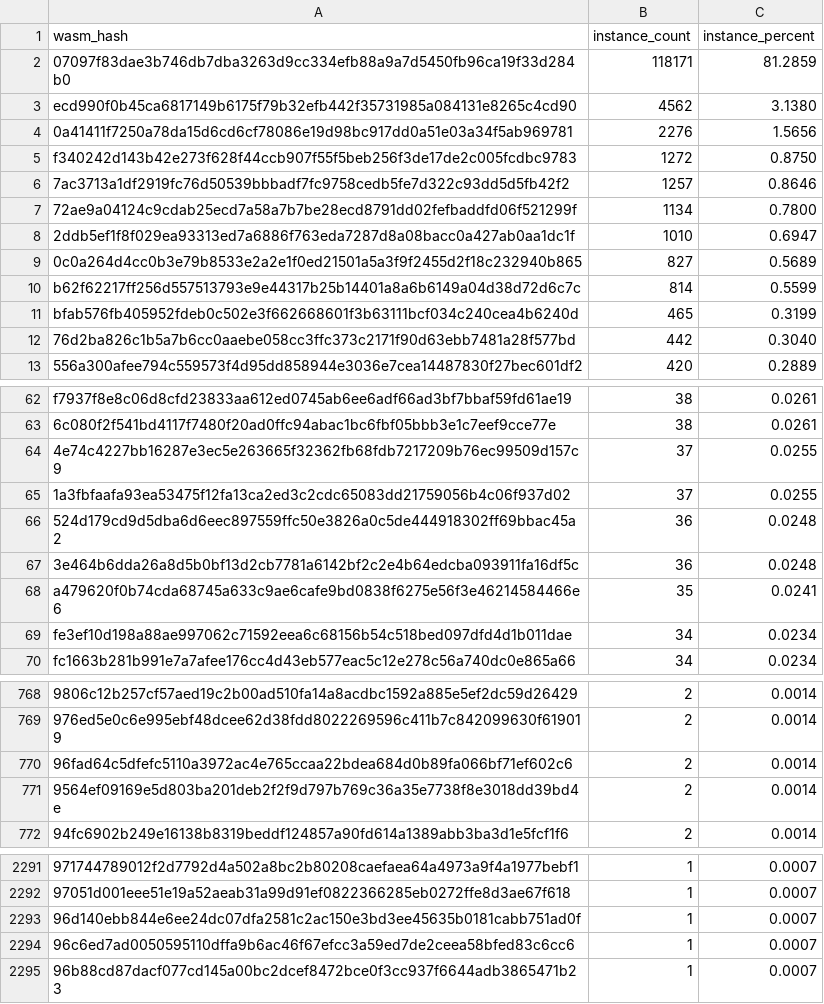
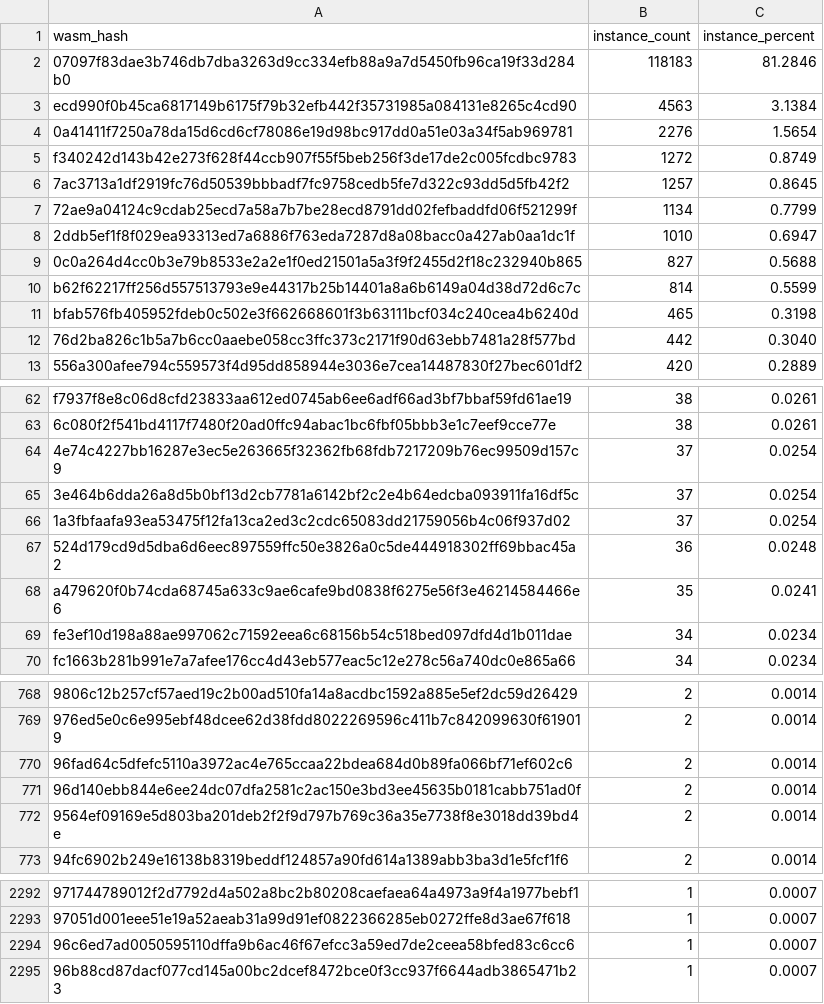
Before and after one commit to leighmcculloch/contract-wasms, a CSV file: analysis/count_instances_per_wasm.csv, drawn as a sheet; only a part is shown, gaps mark what is left out; the diff covers the shown part only.

```diff
--- a/analysis/count_instances_per_wasm.csv
+++ b/analysis/count_instances_per_wasm.csv
@@ -1,12 +1,12 @@
 wasm_hash,instance_count,instance_percent
-"07097f83dae3b746db7dba3263d9cc334efb88a9a7d5450fb96ca19f33d284b0",118171,81.2859
-"ecd990f0b45ca6817149b6175f79b32efb442f35731985a084131e8265c4cd90",4562,3.1380
-"0a41411f7250a78da15d6cd6cf78086e19d98bc917dd0a51e03a34f5ab969781",2276,1.5656
-"f340242d143b42e273f628f44ccb907f55f5beb256f3de17de2c005fcdbc9783",1272,0.8750
-"7ac3713a1df2919fc76d50539bbbadf7fc9758cedb5fe7d322c93dd5d5fb42f2",1257,0.8646
-"72ae9a04124c9cdab25ecd7a58a7b7be28ecd8791dd02fefbaddfd06f521299f",1134,0.7800
+"07097f83dae3b746db7dba3263d9cc334efb88a9a7d5450fb96ca19f33d284b0",118183,81.2846
+"ecd990f0b45ca6817149b6175f79b32efb442f35731985a084131e8265c4cd90",4563,3.1384
+"0a41411f7250a78da15d6cd6cf78086e19d98bc917dd0a51e03a34f5ab969781",2276,1.5654
+"f340242d143b42e273f628f44ccb907f55f5beb256f3de17de2c005fcdbc9783",1272,0.8749
+"7ac3713a1df2919fc76d50539bbbadf7fc9758cedb5fe7d322c93dd5d5fb42f2",1257,0.8645
+"72ae9a04124c9cdab25ecd7a58a7b7be28ecd8791dd02fefbaddfd06f521299f",1134,0.7799
 "2ddb5ef1f8f029ea93313ed7a6886f763eda7287d8a08bacc0a427ab0aa1dc1f",1010,0.6947
-"0c0a264d4cc0b3e79b8533e2a2e1f0ed21501a5a3f9f2455d2f18c232940b865",827,0.5689
+"0c0a264d4cc0b3e79b8533e2a2e1f0ed21501a5a3f9f2455d2f18c232940b865",827,0.5688
 "b62f62217ff256d557513793e9e44317b25b14401a8a6b6149a04d38d72d6c7c",814,0.5599
-"bfab576fb405952fdeb0c502e3f662668601f3b63111bcf034c240cea4b6240d",465,0.3199
+"bfab576fb405952fdeb0c502e3f662668601f3b63111bcf034c240cea4b6240d",465,0.3198
 "76d2ba826c1b5a7b6cc0aaebe058cc3ffc373c2171f90d63ebb7481a28f577bd",442,0.3040
@@ -63,6 +63,6 @@ wasm_hash,instance_count,instance_percent
 "6c080f2f541bd4117f7480f20ad0ffc94abac1bc6fbf05bbb3e1c7eef9cce77e",38,0.0261
-"4e74c4227bb16287e3ec5e263665f32362fb68fdb7217209b76ec99509d157c9",37,0.0255
-"1a3fbfaafa93ea53475f12fa13ca2ed3c2cdc65083dd21759056b4c06f937d02",37,0.0255
+"4e74c4227bb16287e3ec5e263665f32362fb68fdb7217209b76ec99509d157c9",37,0.0254
+"3e464b6dda26a8d5b0bf13d2cb7781a6142bf2c2e4b64edcba093911fa16df5c",37,0.0254
+"1a3fbfaafa93ea53475f12fa13ca2ed3c2cdc65083dd21759056b4c06f937d02",37,0.0254
 "524d179cd9d5dba6d6eec897559ffc50e3826a0c5de444918302ff69bbac45a2",36,0.0248
-"3e464b6dda26a8d5b0bf13d2cb7781a6142bf2c2e4b64edcba093911fa16df5c",36,0.0248
 "a479620f0b74cda68745a633c9ae6cafe9bd0838f6275e56f3e46214584466e6",35,0.0241
@@ -770,2 +770,3 @@ wasm_hash,instance_count,instance_percent
 "96fad64c5dfefc5110a3972ac4e765ccaa22bdea684d0b89fa066bf71ef602c6",2,0.0014
+"96d140ebb844e6ee24dc07dfa2581c2ac150e3bd3ee45635b0181cabb751ad0f",2,0.0014
 "9564ef09169e5d803ba201deb2f2f9d797b769c36a35e7738f8e3018dd39bd4e",2,0.0014
@@ -2292,3 +2293,2 @@ wasm_hash,instance_count,instance_percent
 "97051d001eee51e19a52aeab31a99d91ef0822366285eb0272ffe8d3ae67f618",1,0.0007
-"96d140ebb844e6ee24dc07dfa2581c2ac150e3bd3ee45635b0181cabb751ad0f",1,0.0007
 "96c6ed7ad0050595110dffa9b6ac46f67efcc3a59ed7de2ceea58bfed83c6cc6",1,0.0007
```
Also changed, not shown: 3 edited cells elsewhere in this file, analysis/dupe-code.csv, analysis/dupe-sections.csv, 26 other files.
